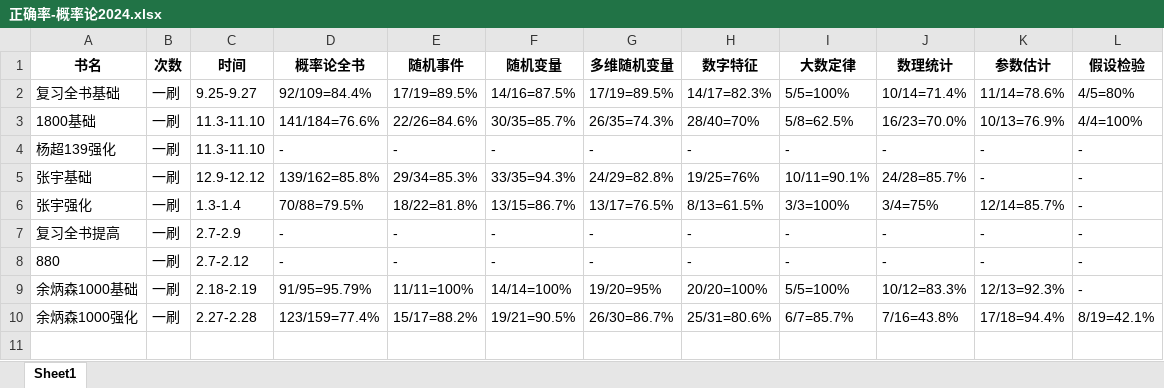
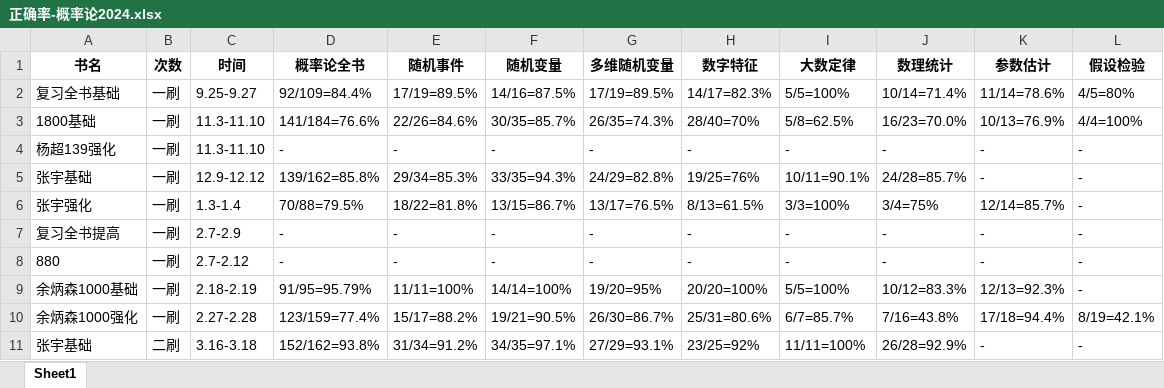
Before and after one commit to virtualxiaoman/kaoyan, an Excel workbook: data/xlsx/正确率-概率论2024.xlsx, sheet Sheet1, drawn as a sheet; values as stored, in another font and other column widths than the file's, no borders; the diff names each change by its address in the sheet, - before the commit and + after, or states it on an @@ line.

```diff
--- a/data/xlsx/正确率-概率论2024.xlsx (sheet Sheet1)
+++ b/data/xlsx/正确率-概率论2024.xlsx (sheet Sheet1)
+row 11: 张宇基础 | 二刷 | 3.16-3.18 | 152/162=93.8% | 31/34=91.2% | 34/35=97.1% | 27/29=93.1% | 23/25=92% | 11/11=100% | 26/28=92.9% | - | -
```
Also changed, not shown: data/xlsx/P-正确率-概率论2024.xlsx, data/xlsx/P-正确率-线代2024.xlsx, 20 other files.
